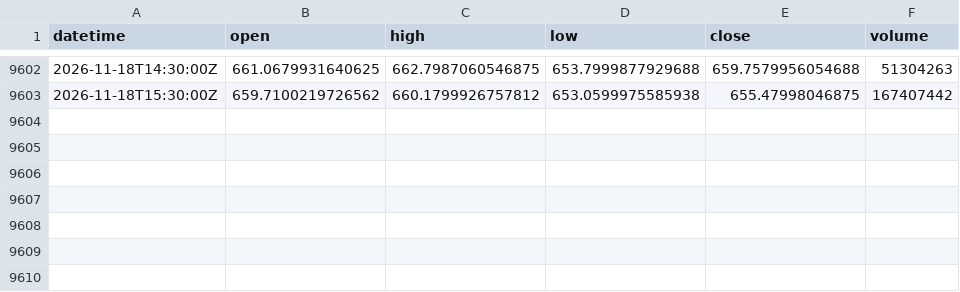
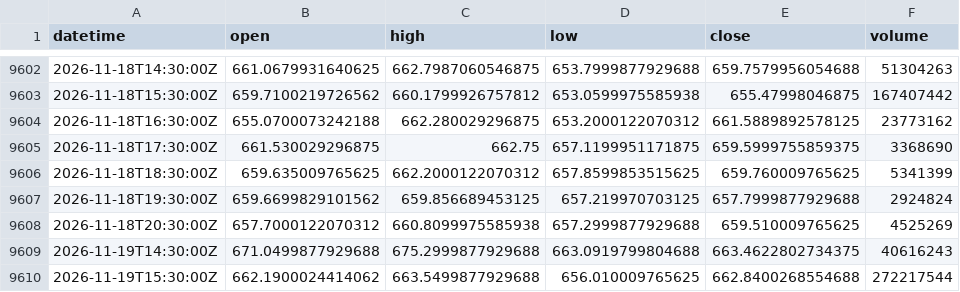
Before and after one commit to xu75/quant-strategy, a CSV file: data/market/QQQ_1h.csv, drawn as a sheet; only a part is shown, gaps mark what is left out; the diff names each change by its address in the sheet, - before the commit and + after, or states it on an @@ line.

Commit message:
chore(data): update market data 2026-11-19 17:31 UTC

```diff
--- a/data/market/QQQ_1h.csv
+++ b/data/market/QQQ_1h.csv
+row 9604: 2026-11-18T16:30:00Z | 655.0700073242188 | 662.280029296875 | 653.2000122070312 | 661.5889892578125 | 23773162
+row 9605: 2026-11-18T17:30:00Z | 661.530029296875 | 662.75 | 657.1199951171875 | 659.5999755859375 | 3368690
+row 9606: 2026-11-18T18:30:00Z | 659.635009765625 | 662.2000122070312 | 657.8599853515625 | 659.760009765625 | 5341399
+row 9607: 2026-11-18T19:30:00Z | 659.6699829101562 | 659.856689453125 | 657.219970703125 | 657.7999877929688 | 2924824
+row 9608: 2026-11-18T20:30:00Z | 657.7000122070312 | 660.8099975585938 | 657.2999877929688 | 659.510009765625 | 4525269
+row 9609: 2026-11-19T14:30:00Z | 671.0499877929688 | 675.2999877929688 | 663.0919799804688 | 663.4622802734375 | 40616243
+row 9610: 2026-11-19T15:30:00Z | 662.1900024414062 | 663.5499877929688 | 656.010009765625 | 662.8400268554688 | 272217544
```
Also changed, not shown: data/market/159513_1d.csv, data/market/BTC-USD_1d.csv, 16 other files.
